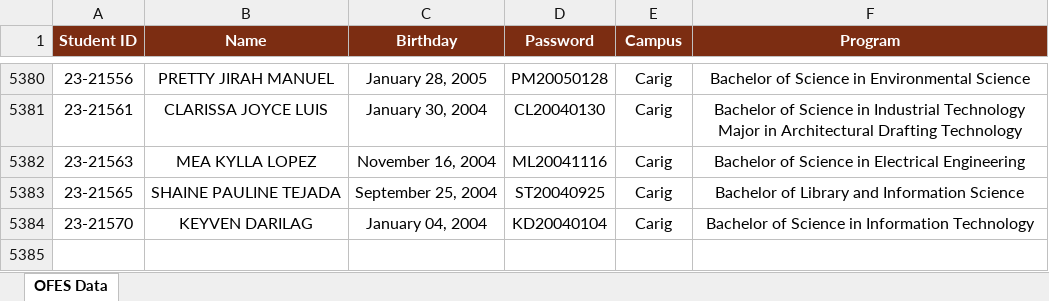
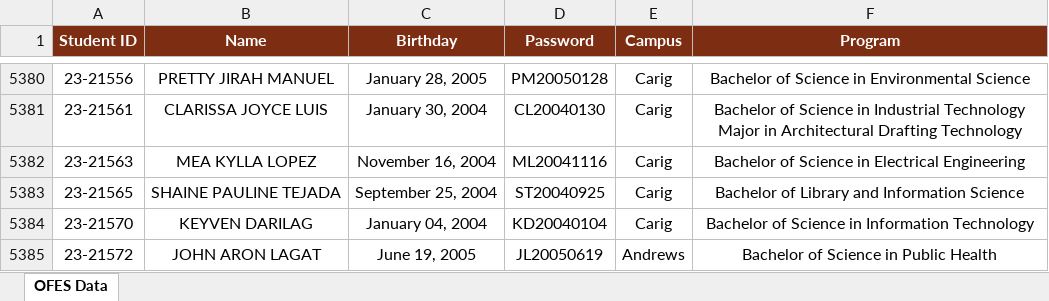
Before and after one commit to ricfx861-sys/fdcv-g-vdsfvg, an Excel workbook: ofes_data.xlsx, sheet OFES Data, drawn as a sheet; only a part is shown, gaps mark what is left out; values as stored, in another font and other column widths than the file's, no borders; the diff names each change by its address in the sheet, - before the commit and + after, or states it on an @@ line.

```diff
--- a/ofes_data.xlsx (sheet OFES Data)
+++ b/ofes_data.xlsx (sheet OFES Data)
+row 5385: 23-21572 | JOHN ARON LAGAT | June 19, 2005 | JL20050619 | Andrews | Bachelor of Science in Public Health
```
Also changed, not shown: 1 other file.
